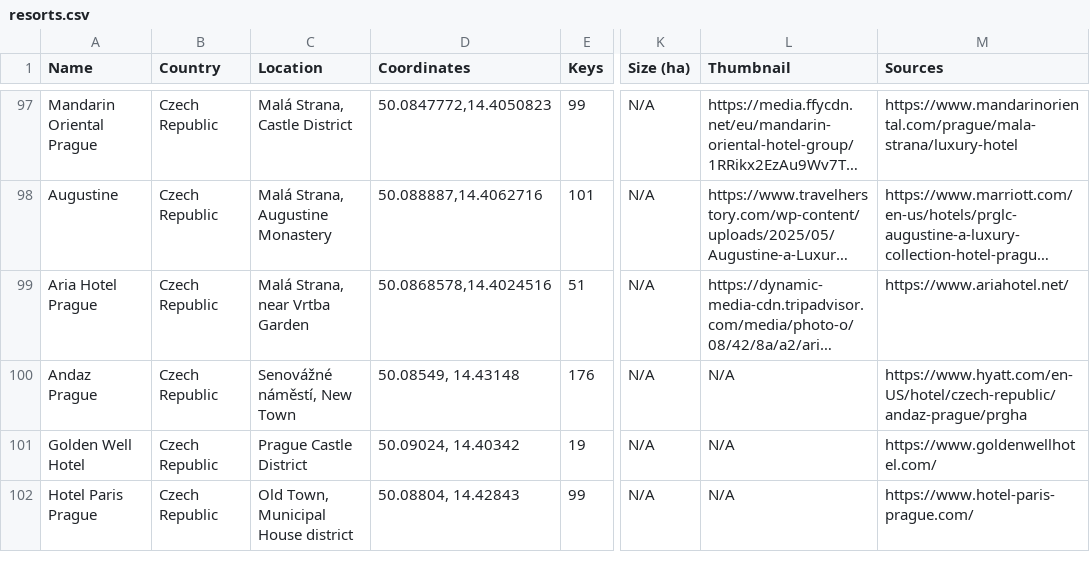
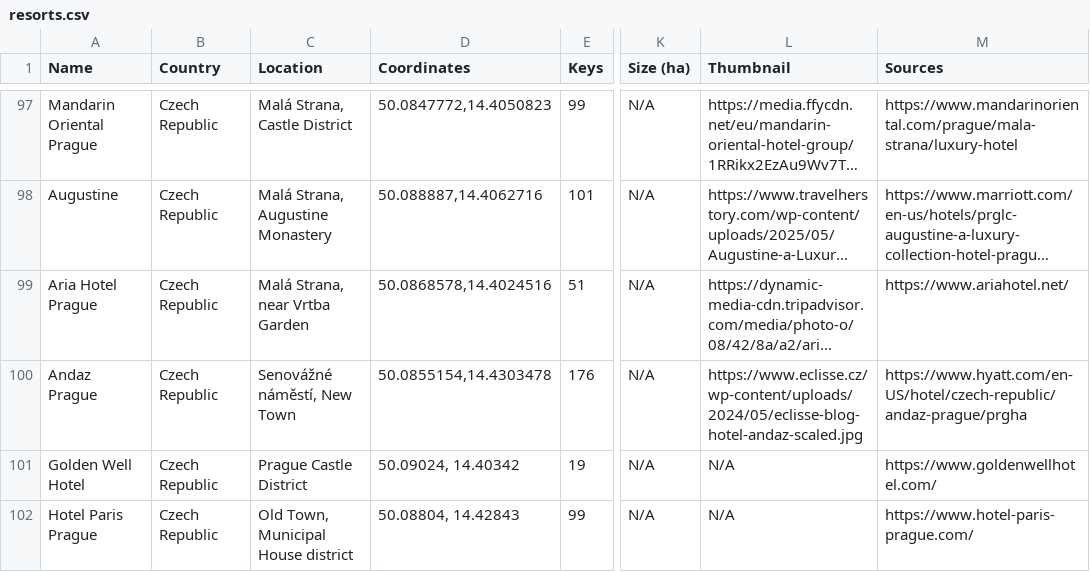
Before and after one commit to maxsykora/MedResortsMap, a CSV file: resorts.csv, drawn as a sheet; only a part is shown, gaps mark what is left out; long unchanged cells end in …; the diff names each change by its address in the sheet, - before the commit and + after, or states it on an @@ line.

Commit message:
andaz

```diff
--- a/resorts.csv
+++ b/resorts.csv
-D100 (Coordinates): 50.08549, 14.43148
+D100 (Coordinates): 50.0855154,14.4303478
-L100 (Thumbnail): N/A
+L100 (Thumbnail): https://www.eclisse.cz/wp-content/uploads/2024/05/eclisse-blog-hotel-andaz-scaled.jpg
```
